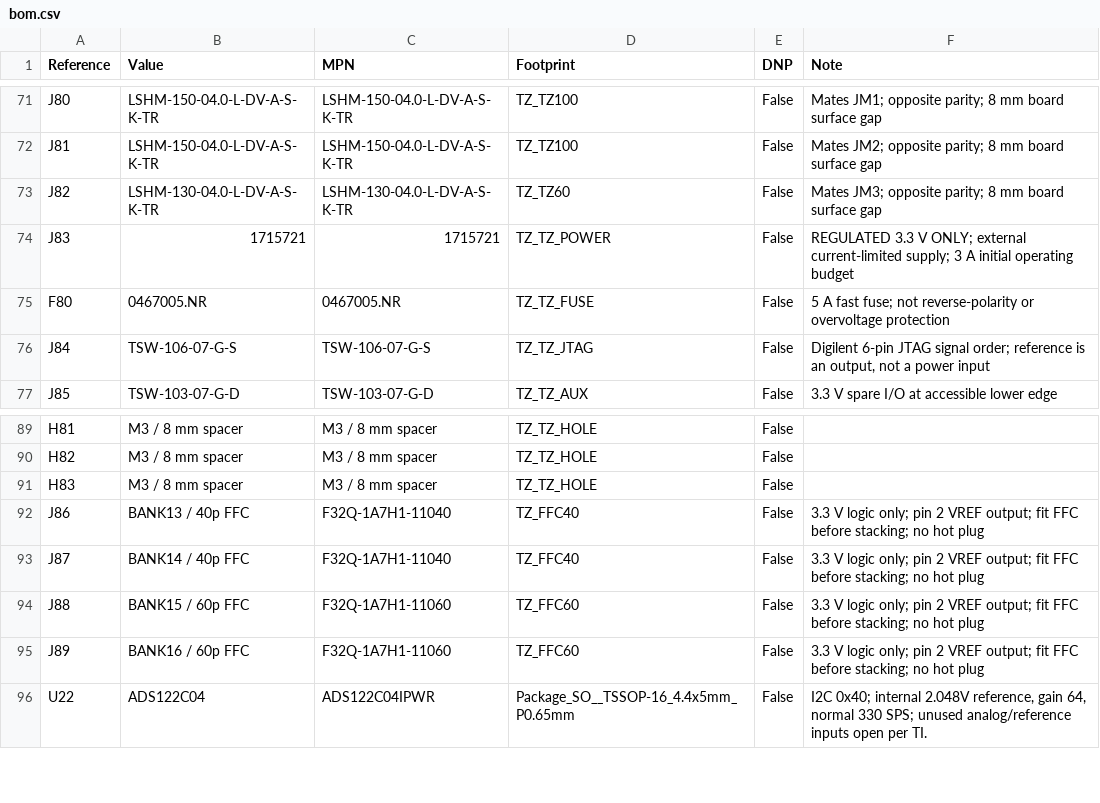
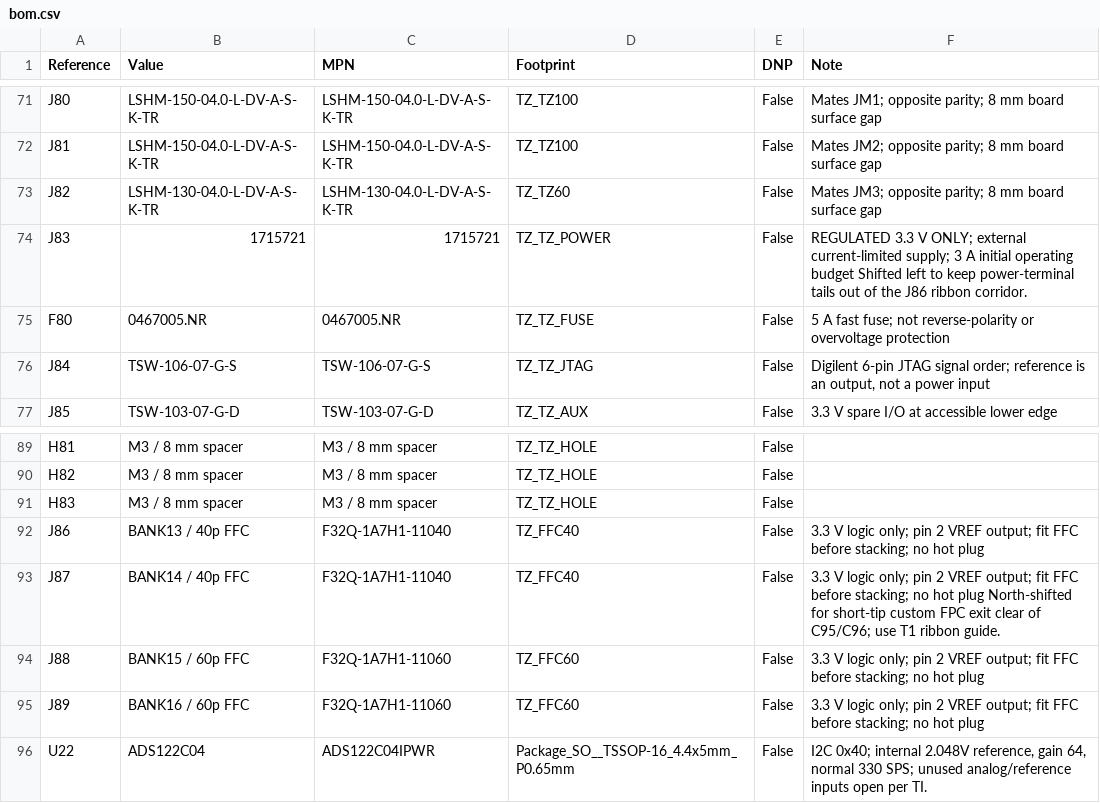
Before and after one commit to crockpotveggies/senseshake, a CSV file: hw/boards/shakesense-trenz-hat/bom.csv, drawn as a sheet; only a part is shown, gaps mark what is left out.

Commit message:
Resolve T1 ribbon clearance with guided flex and windowed support

```diff
--- a/hw/boards/shakesense-trenz-hat/bom.csv
+++ b/hw/boards/shakesense-trenz-hat/bom.csv
@@ -73,3 +73,3 @@ J81,LSHM-150-04.0-L-DV-A-S-K-TR,LSHM-150-04.0-L-DV-A-S-K-TR,TZ_TZ100,False,Mates
 J82,LSHM-130-04.0-L-DV-A-S-K-TR,LSHM-130-04.0-L-DV-A-S-K-TR,TZ_TZ60,False,Mates JM3; opposite parity; 8 mm board surface gap
-J83,1715721,1715721,TZ_TZ_POWER,False,REGULATED 3.3 V ONLY; external current-limited supply; 3 A initial operating budget
+J83,1715721,1715721,TZ_TZ_POWER,False,REGULATED 3.3 V ONLY; external current-limited supply; 3 A initial operating budget Shifted left to keep power-terminal tails out of the J86 ribbon corridor.
 F80,0467005.NR,0467005.NR,TZ_TZ_FUSE,False,5 A fast fuse; not reverse-polarity or overvoltage protection
@@ -92,3 +92,3 @@ H83,M3 / 8 mm spacer,M3 / 8 mm spacer,TZ_TZ_HOLE,False,
 J86,BANK13 / 40p FFC,F32Q-1A7H1-11040,TZ_FFC40,False,3.3 V logic only; pin 2 VREF output; fit FFC before stacking; no hot plug
-J87,BANK14 / 40p FFC,F32Q-1A7H1-11040,TZ_FFC40,False,3.3 V logic only; pin 2 VREF output; fit FFC before stacking; no hot plug
+J87,BANK14 / 40p FFC,F32Q-1A7H1-11040,TZ_FFC40,False,3.3 V logic only; pin 2 VREF output; fit FFC before stacking; no hot plug North-shifted for short-tip custom FPC exit clear of C95/C96; use T1 ribbon guide.
 J88,BANK15 / 60p FFC,F32Q-1A7H1-11060,TZ_FFC60,False,3.3 V logic only; pin 2 VREF output; fit FFC before stacking; no hot plug
```
Also changed, not shown: 51 other files.
